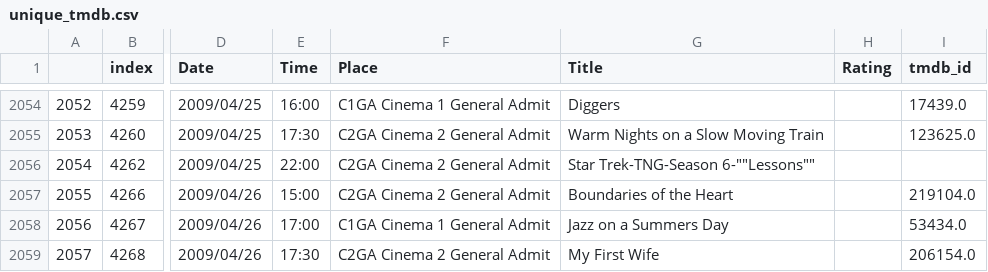
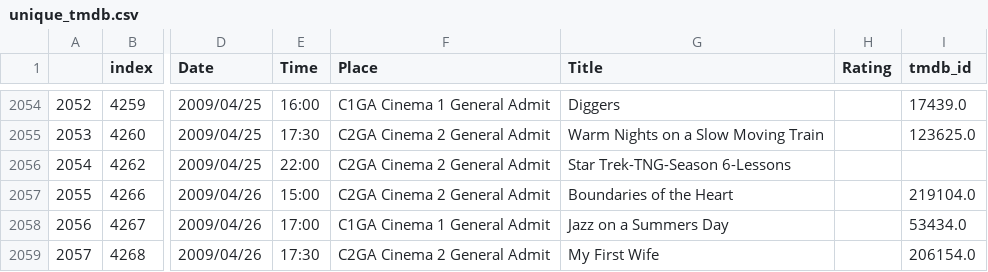
Before and after one commit to intricaterituals/acmi-film-screening-viz, a CSV file: unique_tmdb.csv, drawn as a sheet; only a part is shown, gaps mark what is left out; the diff names each change by its address in the sheet, - before the commit and + after, or states it on an @@ line.

Commit message:
remove quote

```diff
--- a/unique_tmdb.csv
+++ b/unique_tmdb.csv
-G2056 (Title): Star Trek-TNG-Season 6-""Lessons""
+G2056 (Title): Star Trek-TNG-Season 6-Lessons
```
